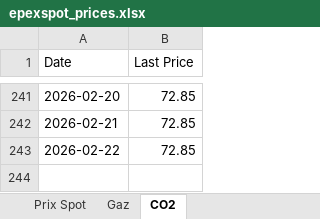
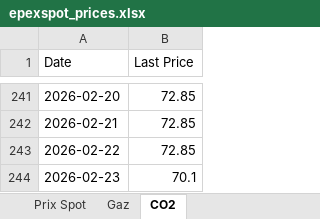
Before and after one commit to Git59111/Prix-Elec-Gaz-CO2, an Excel workbook: data/epexspot_prices.xlsx, sheet CO2, drawn as a sheet; only a part is shown, gaps mark what is left out; values as stored, in another font and other column widths than the file's, no borders; the diff names each change by its address in the sheet, - before the commit and + after, or states it on an @@ line.

```diff
--- a/data/epexspot_prices.xlsx (sheet CO2)
+++ b/data/epexspot_prices.xlsx (sheet CO2)
+row 244: 2026-02-23 | 70.1
```
